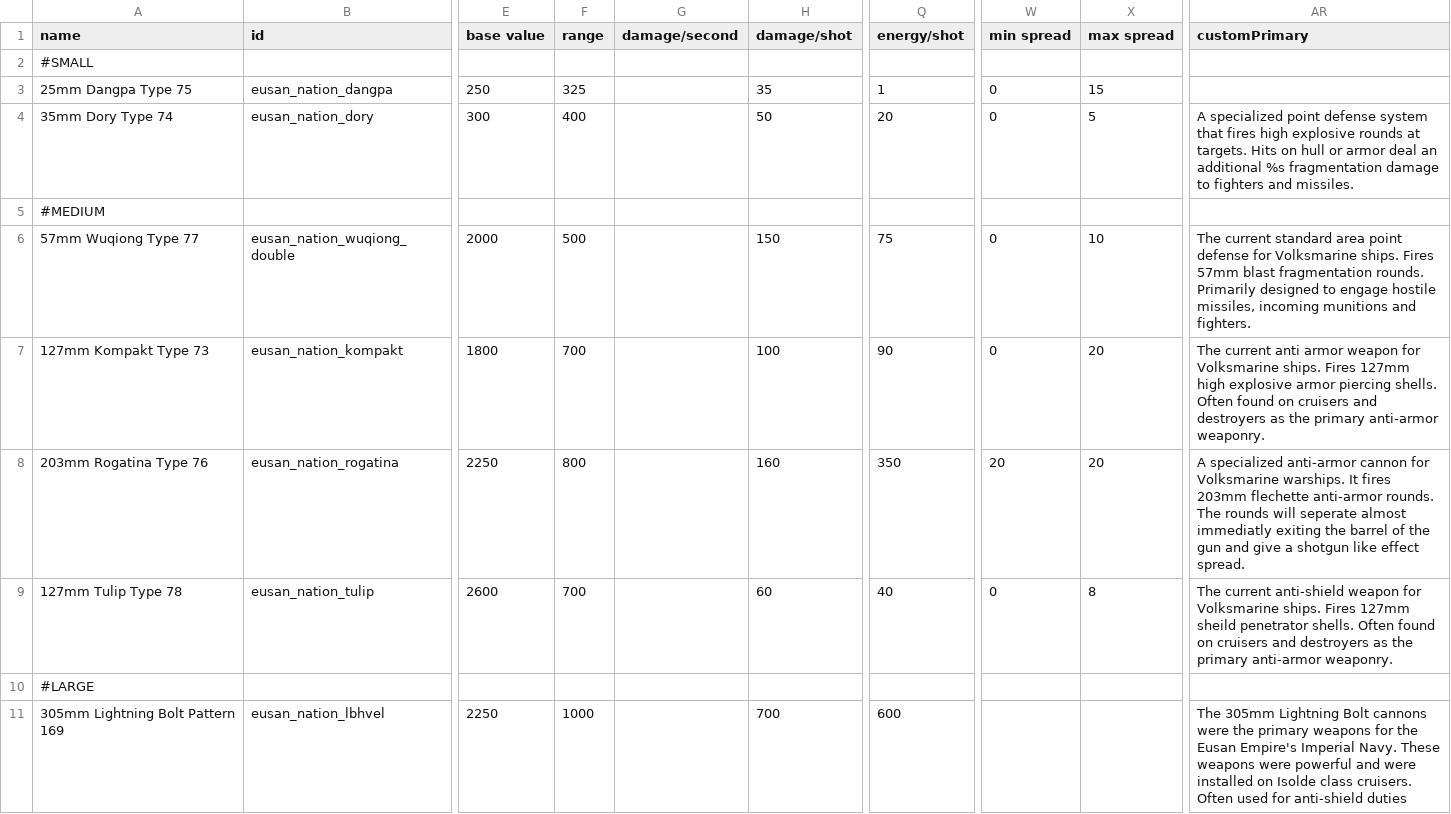
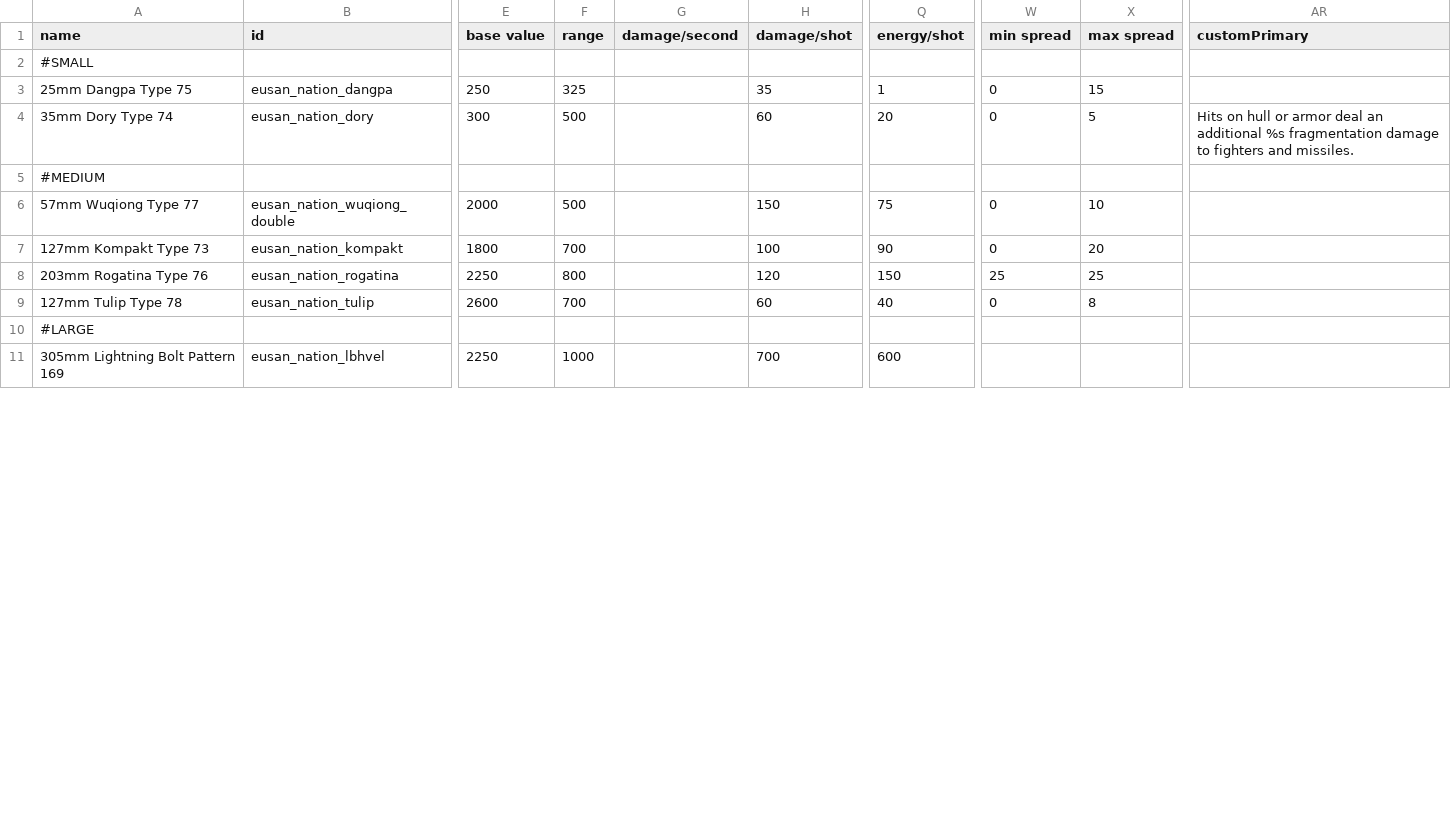
Before and after one commit to naslee2/SignalisMod, a CSV file: data/weapons/weapon_data.csv, drawn as a sheet; only a part is shown, gaps mark what is left out; the diff covers the shown part only; the diff names each change by its address in the sheet, - before the commit and + after, or states it on an @@ line.

```diff
--- a/data/weapons/weapon_data.csv
+++ b/data/weapons/weapon_data.csv
-F4 (range): 400
+F4 (range): 500
-H4 (damage/shot): 50
+H4 (damage/shot): 60
-AR4 (customPrimary): A specialized point defense system that fires high explosive rounds at targets. Hits on…
+AR4 (customPrimary): Hits on…
-AR6 (customPrimary): The current standard area point defense for Volksmarine ships. Fires 57mm blast fragmentation rounds. Primarily designed to engage hostile missiles, incoming munitions and fighters.
+AR6 (customPrimary): (empty)
-AR7 (customPrimary): The current anti armor weapon for Volksmarine ships. Fires 127mm high explosive armor piercing shells. Often found on cruisers and destroyers as the primary anti-armor weaponry.
+AR7 (customPrimary): (empty)
-H8 (damage/shot): 160
+H8 (damage/shot): 120
-Q8 (energy/shot): 350
+Q8 (energy/shot): 150
-W8 (min spread): 20
+W8 (min spread): 25
-X8 (max spread): 20
+X8 (max spread): 25
-AR8 (customPrimary): A specialized anti-armor cannon for Volksmarine warships. It fires 203mm flechette anti-armor rounds. The rounds will seperate almost immediatly exiting the barrel of the gun and give a shotgun like effect spread.
+AR8 (customPrimary): (empty)
-AR9 (customPrimary): The current anti-shield weapon for Volksmarine ships. Fires 127mm sheild penetrator shells. Often found on cruisers and destroyers as the primary anti-armor weaponry.
+AR9 (customPrimary): (empty)
-AR11 (customPrimary): The 305mm Lightning Bolt cannons were the primary weapons for the Eusan Empire's Imperial Navy. These weapons were powerful and were installed on Isolde class cruisers. Often used for anti-shield duties
+AR11 (customPrimary): (empty)
```
Also changed, not shown: 1 added row and 9 edited cells elsewhere in this file, data/hulls/ship_data.csv, data/strings/descriptions.csv, 10 other files.
